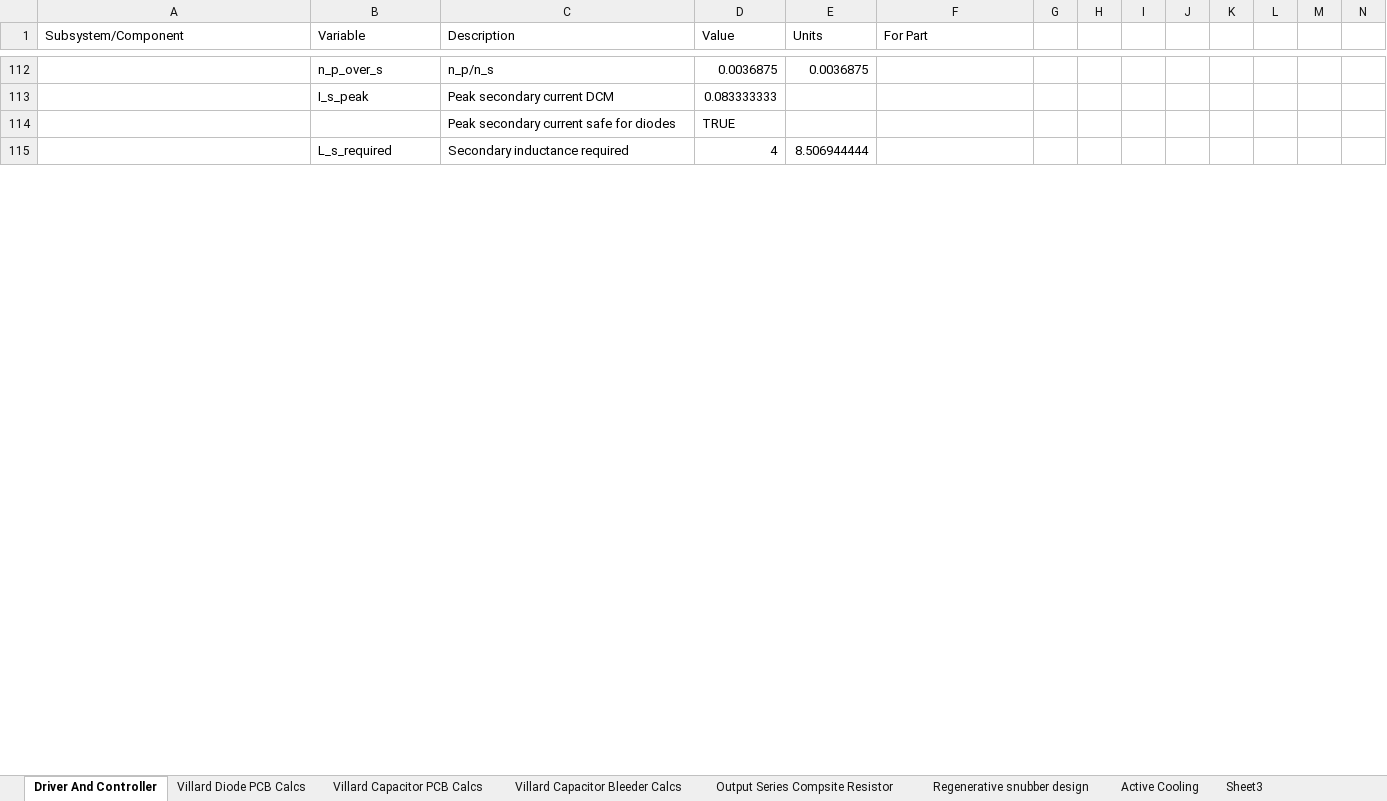
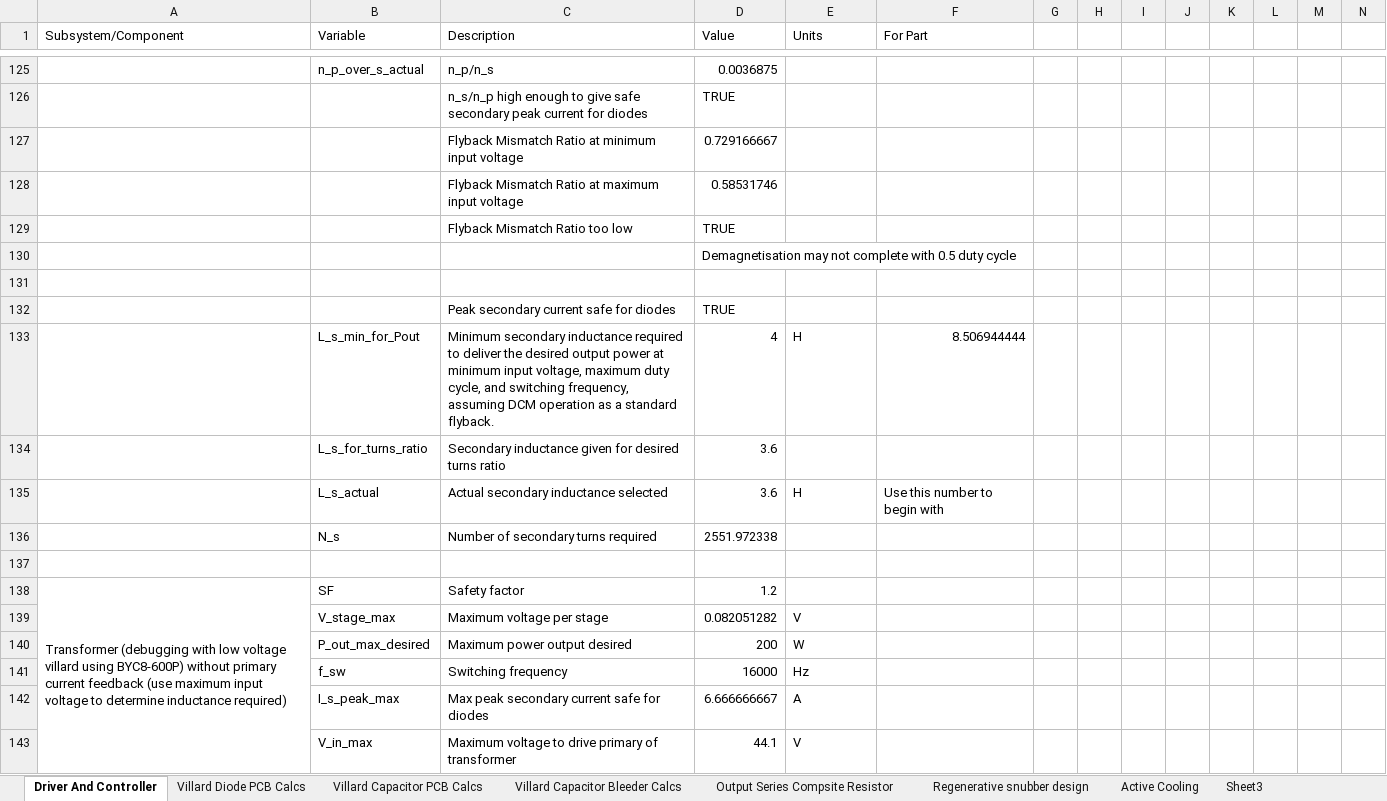
Before and after one commit to harrypatrick442/hvps, an Excel workbook: Spreadsheets/BasicCalculations.xlsx, sheet Driver And Controller, drawn as a sheet; only a part is shown, gaps mark what is left out; values as stored, in another font and other column widths than the file's, no cell formats; charts and pictures and conditional formats not drawn; addresses are those after the commit; rows hold the shown columns only; the diff covers the shown part only; the diff names each change by its address in the sheet, - before the commit and + after, or states it on an @@ line.

```diff
--- a/Spreadsheets/BasicCalculations.xlsx (sheet Driver And Controller)
+++ b/Spreadsheets/BasicCalculations.xlsx (sheet Driver And Controller)
-B125 (Variable): n_p_over_s
+B125 (Variable): n_p_over_s_actual
-E125 (Units): 0.0036875
+E125 (Units): (empty)
+row 126:  |  | n_s/n_p high enough to give safe secondary peak current for diodes | TRUE
+row 127:  |  | Flyback Mismatch Ratio at minimum input voltage | 0.729166667
+row 128:  |  | Flyback Mismatch Ratio at maximum input voltage | 0.58531746
+row 129:  |  | Flyback Mismatch Ratio too low | TRUE
+row 130:  |  |  | Demagnetisation may not complete with 0.5 duty cycle
-row 131:  | I_s_peak | Peak secondary current DCM | 0.083333333
+row 131: (empty)
+row 133:  | L_s_min_for_Pout | Minimum secondary inductance required to deliver the desired output power at minimum input voltage, maximum duty cycle, and switching frequency, assuming DCM operation as a standard flyback. | 4 | H | 8.506944444
+row 134:  | L_s_for_turns_ratio | Secondary inductance given for desired turns ratio | 3.6
+row 135:  | L_s_actual | Actual secondary inductance selected | 3.6 | H | Use this number to begin with
+row 136:  | N_s | Number of secondary turns required | 2551.972338
-row 137:  | L_s_required | Secondary inductance required | 4 | 8.506944444
+row 137: (empty)
+row 138: Transformer (debugging with low voltage villard using BYC8-600P) without primary current feedback (use maximum input voltage to determine inductance required) | SF | Safety factor | 1.2
+row 139:  | V_stage_max | Maximum voltage per stage | 0.082051282 | V
+row 140:  | P_out_max_desired | Maximum power output desired | 200 | W
+row 141:  | f_sw | Switching frequency | 16000 | Hz
+row 142:  | I_s_peak_max | Max peak secondary current safe for diodes | 6.666666667 | A
+row 143:  | V_in_max | Maximum voltage to drive primary of transformer | 44.1 | V
```
Also changed, not shown: other rows of this sheet, cell formats, formulas that keep their value, charts or pictures, 39 other files.
